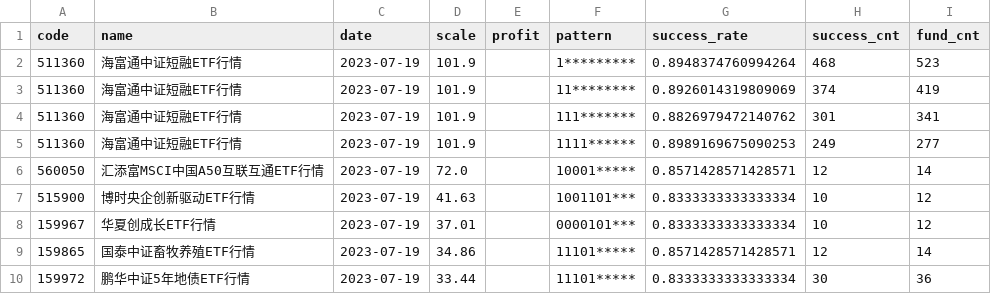
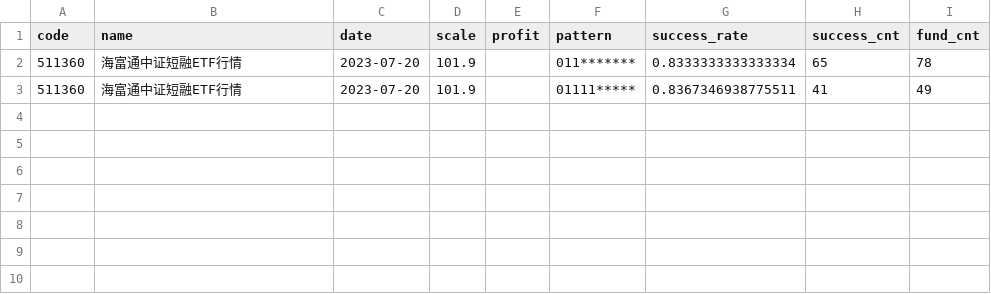
Before and after one commit to zuoxiaolei/qtrade2, a CSV file: data/ads/history_data_latest.csv, drawn as a sheet.

```diff
--- a/data/ads/history_data_latest.csv
+++ b/data/ads/history_data_latest.csv
@@ -1,10 +1,3 @@
 code,name,date,scale,profit,pattern,success_rate,success_cnt,fund_cnt
-511360,海富通中证短融ETF行情,2023-07-19,101.9,,1*********,0.8948374760994264,468,523
-511360,海富通中证短融ETF行情,2023-07-19,101.9,,11********,0.8926014319809069,374,419
-511360,海富通中证短融ETF行情,2023-07-19,101.9,,111*******,0.8826979472140762,301,341
-511360,海富通中证短融ETF行情,2023-07-19,101.9,,1111******,0.8989169675090253,249,277
-560050,汇添富MSCI中国A50互联互通ETF行情,2023-07-19,72.0,,10001*****,0.8571428571428571,12,14
-515900,博时央企创新驱动ETF行情,2023-07-19,41.63,,1001101***,0.8333333333333334,10,12
-159967,华夏创成长ETF行情,2023-07-19,37.01,,0000101***,0.8333333333333334,10,12
-159865,国泰中证畜牧养殖ETF行情,2023-07-19,34.86,,11101*****,0.8571428571428571,12,14
-159972,鹏华中证5年地债ETF行情,2023-07-19,33.44,,11101*****,0.8333333333333334,30,36
+511360,海富通中证短融ETF行情,2023-07-20,101.9,,011*******,0.8333333333333334,65,78
+511360,海富通中证短融ETF行情,2023-07-20,101.9,,01111*****,0.8367346938775511,41,49
```
Also changed, not shown: 3 other files.
